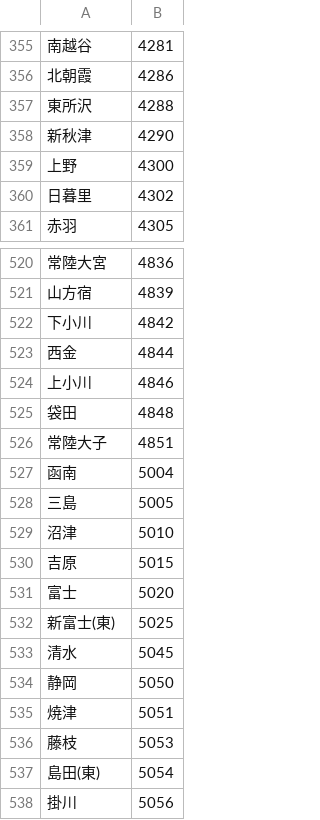
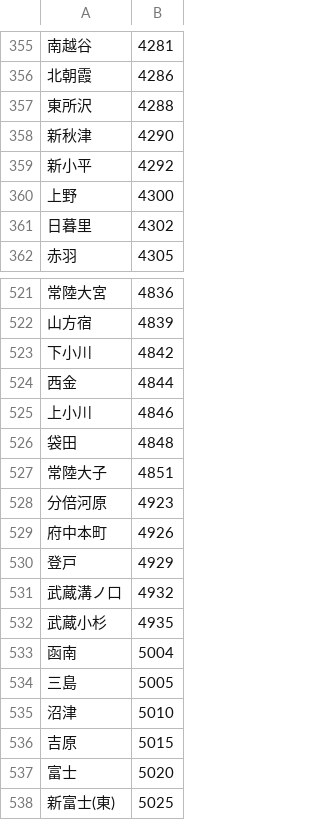
Before and after one commit to aoisupersix/Vacancy_IOS, a CSV file: Vacancy/pushcode.csv, drawn as a sheet; only a part is shown, gaps mark what is left out; the shorter side is filled out with more unchanged rows.

```diff
--- a/Vacancy/pushcode.csv
+++ b/Vacancy/pushcode.csv
@@ -358,2 +358,3 @@
 新秋津,4290
+新小平,4292
 上野,4300
@@ -526,2 +527,7 @@
 常陸大子,4851
+分倍河原,4923
+府中本町,4926
+登戸,4929
+武蔵溝ノ口,4932
+武蔵小杉,4935
 函南,5004
```
Also changed, not shown: 1 other file.
